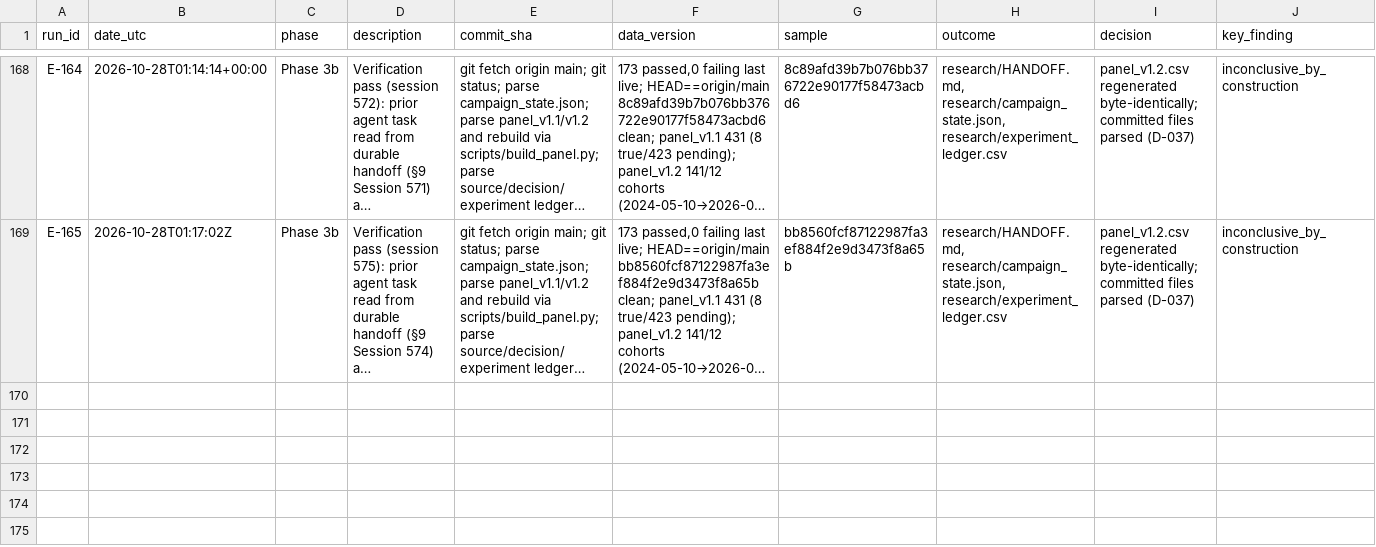
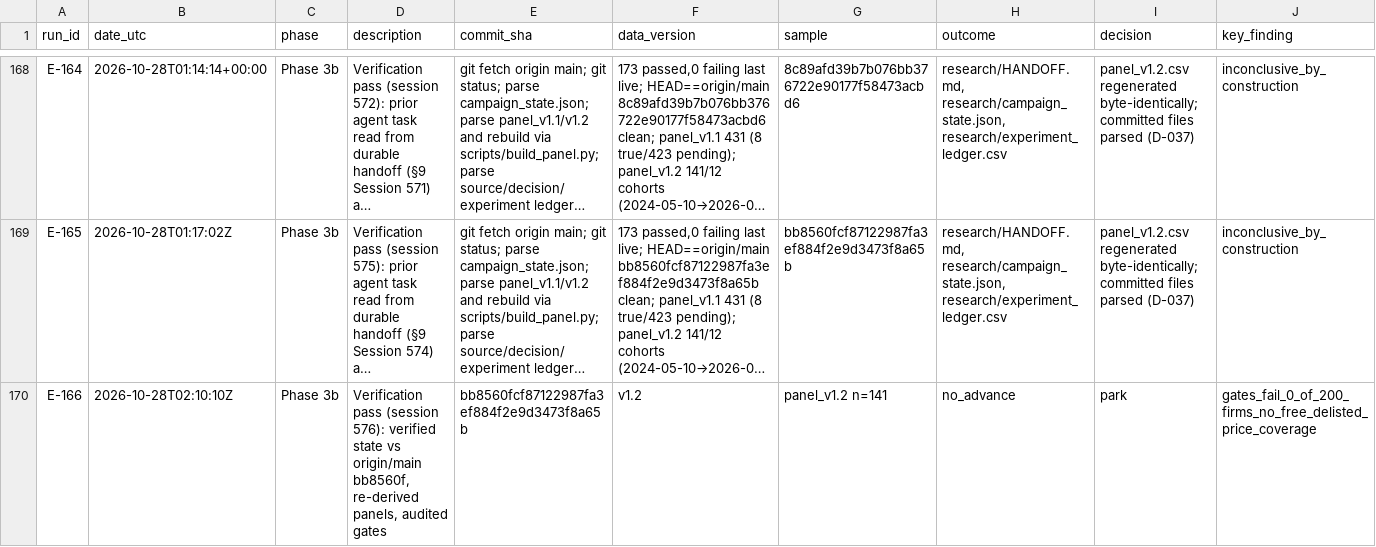
Before and after one commit to takenthatusernameis-collab/Accounting-standard-adoption-and-information-diffusion, a CSV file: research/experiment_ledger.csv, drawn as a sheet; only a part is shown, gaps mark what is left out; long unchanged cells end in …; rows hold the shown columns only; the diff names each change by its address in the sheet, - before the commit and + after, or states it on an @@ line.

Commit message:
chore(research): session 576 verification pass and handoff update

```diff
--- a/research/experiment_ledger.csv
+++ b/research/experiment_ledger.csv
+row 170: E-166 | 2026-10-28T02:10:10Z | Phase 3b | Verification pass (session 576): verified state vs origin/main bb8560f, re-derived panels, audited gates | bb8560fcf87122987fa3ef884f2e9d3473f8a65b | v1.2 | panel_v1.2 n=141 | no_advance | park | gates_fail_0_of_200_firms_no_free_delisted_price_coverage
```
Also changed, not shown: 2 other files.
